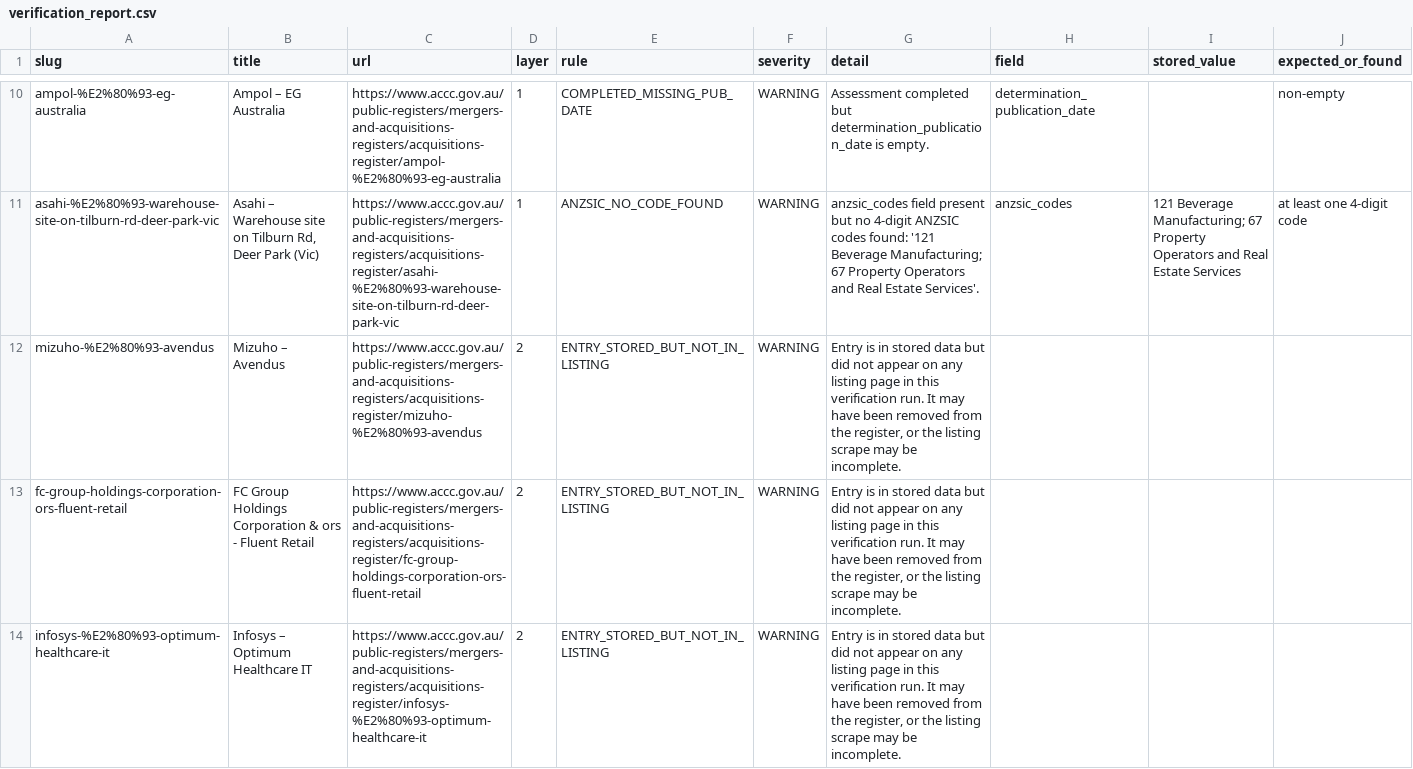
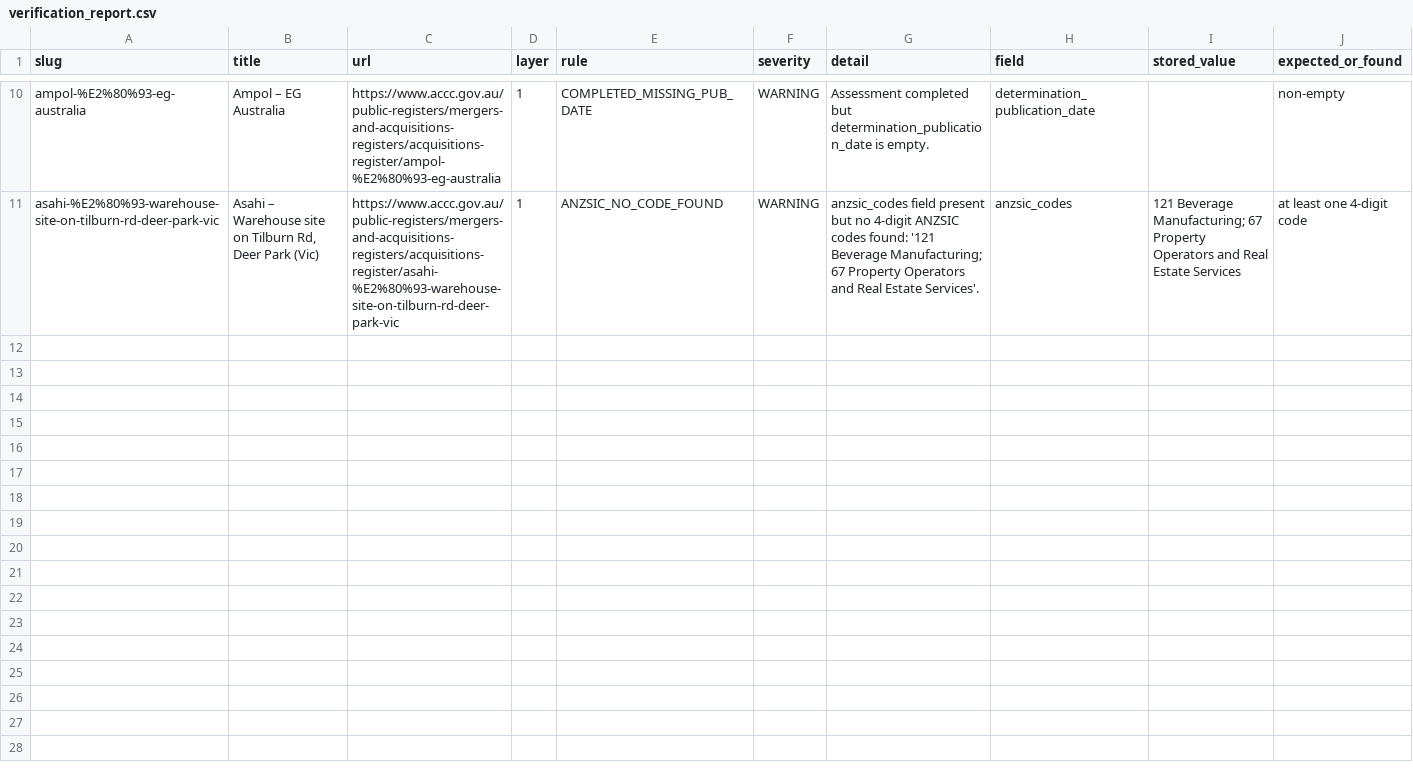
Before and after one commit to Test0112358/notification-check, a CSV file: data/verification_report.csv, drawn as a sheet; only a part is shown, gaps mark what is left out.

```diff
--- a/data/verification_report.csv
+++ b/data/verification_report.csv
@@ -11,4 +11 @@ ampol-%E2%80%93-eg-australia,Ampol – EG Australia,https://www.accc.gov.au/publ
 asahi-%E2%80%93-warehouse-site-on-tilburn-rd-deer-park-vic,"Asahi – Warehouse site on Tilburn Rd, Deer Park (Vic)",https://www.accc.gov.au/public-registers/mergers-and-acquisitions-registers/acquisitions-register/asahi-%E2%80%93-warehouse-site-on-tilburn-rd-deer-park-vic,1,ANZSIC_NO_CODE_FOUND,WARNING,anzsic_codes field present but no 4-digit ANZSIC codes found: '121 Beverage Manufacturing; 67 Property Operators and Real Estate Services'.,anzsic_codes,121 Beverage Manufacturing; 67 Property Operators and Real Estate Services,at least one 4-digit code
-mizuho-%E2%80%93-avendus,Mizuho – Avendus,https://www.accc.gov.au/public-registers/mergers-and-acquisitions-registers/acquisitions-register/mizuho-%E2%80%93-avendus,2,ENTRY_STORED_BUT_NOT_IN_LISTING,WARNING,"Entry is in stored data but did not appear on any listing page in this verification run. It may have been removed from the register, or the listing scrape may be incomplete.",,,
-fc-group-holdings-corporation-ors-fluent-retail,FC Group Holdings Corporation & ors - Fluent Retail,https://www.accc.gov.au/public-registers/mergers-and-acquisitions-registers/acquisitions-register/fc-group-holdings-corporation-ors-fluent-retail,2,ENTRY_STORED_BUT_NOT_IN_LISTING,WARNING,"Entry is in stored data but did not appear on any listing page in this verification run. It may have been removed from the register, or the listing scrape may be incomplete.",,,
-infosys-%E2%80%93-optimum-healthcare-it,Infosys – Optimum Healthcare IT,https://www.accc.gov.au/public-registers/mergers-and-acquisitions-registers/acquisitions-register/infosys-%E2%80%93-optimum-healthcare-it,2,ENTRY_STORED_BUT_NOT_IN_LISTING,WARNING,"Entry is in stored data but did not appear on any listing page in this verification run. It may have been removed from the register, or the listing scrape may be incomplete.",,,
```
Also changed, not shown: 2 other files.
